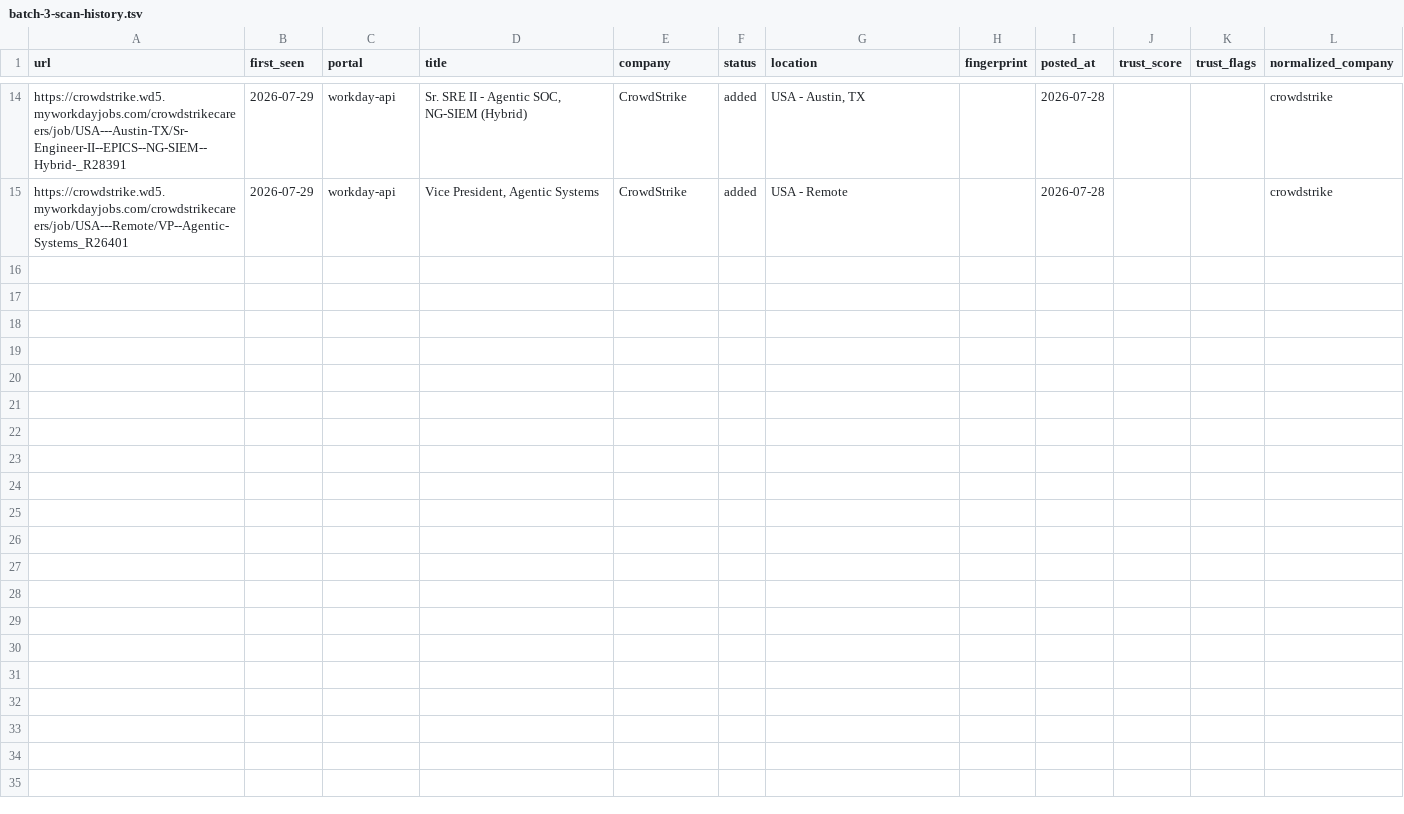
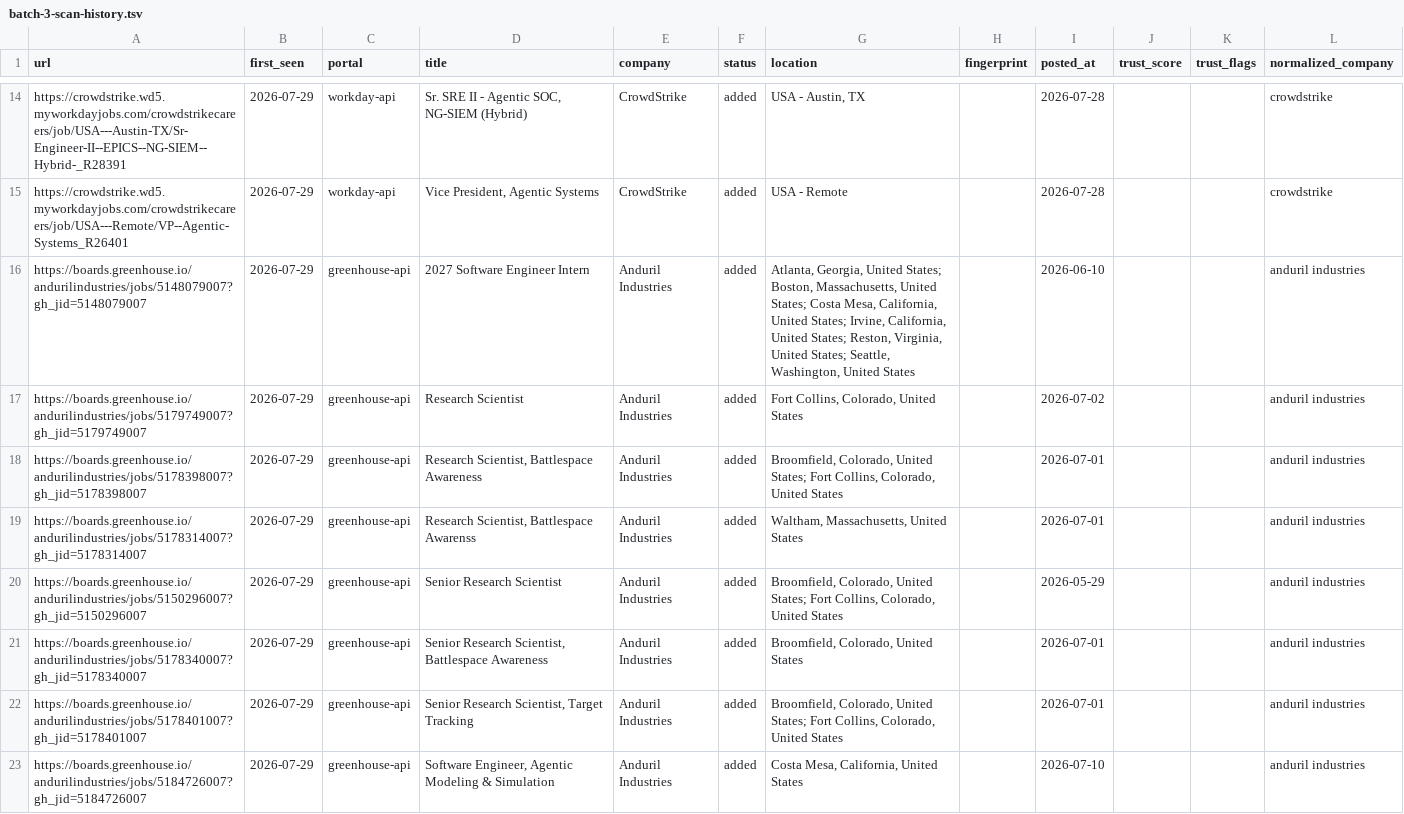
Before and after one commit to jayitsaha/top-companies-watch, a TSV file: state/batch-3-scan-history.tsv, drawn as a sheet; only a part is shown, gaps mark what is left out.

```diff
--- a/state/batch-3-scan-history.tsv
+++ b/state/batch-3-scan-history.tsv
@@ -15 +15,9 @@ https://crowdstrike.wd5.myworkdayjobs.com/crowdstrikecareers/job/USA---Austin-TX
 https://crowdstrike.wd5.myworkdayjobs.com/crowdstrikecareers/job/USA---Remote/VP--Agentic-Systems_R26401	2026-07-29	workday-api	Vice President, Agentic Systems	CrowdStrike	added	USA - Remote		2026-07-28			crowdstrike
+https://boards.greenhouse.io/andurilindustries/jobs/5148079007?gh_jid=5148079007	2026-07-29	greenhouse-api	2027 Software Engineer Intern	Anduril Industries	added	Atlanta, Georgia, United States; Boston, Massachusetts, United States; Costa Mesa, California, United States; Irvine, California, United States; Reston, Virginia, United States; Seattle, Washington, United States		2026-06-10			anduril industries
+https://boards.greenhouse.io/andurilindustries/jobs/5179749007?gh_jid=5179749007	2026-07-29	greenhouse-api	Research Scientist	Anduril Industries	added	Fort Collins, Colorado, United States		2026-07-02			anduril industries
+https://boards.greenhouse.io/andurilindustries/jobs/5178398007?gh_jid=5178398007	2026-07-29	greenhouse-api	Research Scientist, Battlespace Awareness	Anduril Industries	added	Broomfield, Colorado, United States; Fort Collins, Colorado, United States		2026-07-01			anduril industries
+https://boards.greenhouse.io/andurilindustries/jobs/5178314007?gh_jid=5178314007	2026-07-29	greenhouse-api	Research Scientist, Battlespace Awarenss	Anduril Industries	added	Waltham, Massachusetts, United States		2026-07-01			anduril industries
+https://boards.greenhouse.io/andurilindustries/jobs/5150296007?gh_jid=5150296007	2026-07-29	greenhouse-api	Senior Research Scientist	Anduril Industries	added	Broomfield, Colorado, United States; Fort Collins, Colorado, United States		2026-05-29			anduril industries
+https://boards.greenhouse.io/andurilindustries/jobs/5178340007?gh_jid=5178340007	2026-07-29	greenhouse-api	Senior Research Scientist, Battlespace Awareness	Anduril Industries	added	Broomfield, Colorado, United States		2026-07-01			anduril industries
+https://boards.greenhouse.io/andurilindustries/jobs/5178401007?gh_jid=5178401007	2026-07-29	greenhouse-api	Senior Research Scientist, Target Tracking	Anduril Industries	added	Broomfield, Colorado, United States; Fort Collins, Colorado, United States		2026-07-01			anduril industries
+https://boards.greenhouse.io/andurilindustries/jobs/5184726007?gh_jid=5184726007	2026-07-29	greenhouse-api	Software Engineer, Agentic Modeling & Simulation	Anduril Industries	added	Costa Mesa, California, United States		2026-07-10			anduril industries
```
Also changed, not shown: state/batch-11-portal-health.tsv, state/batch-12-portal-health.tsv, 14 other files.
